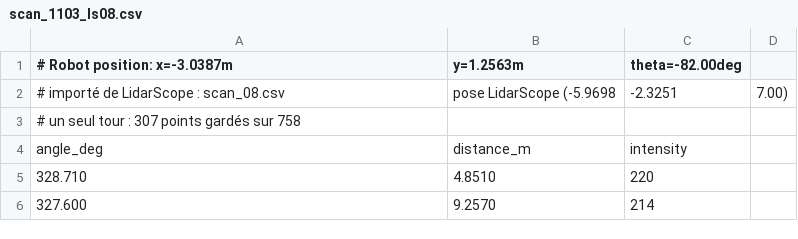
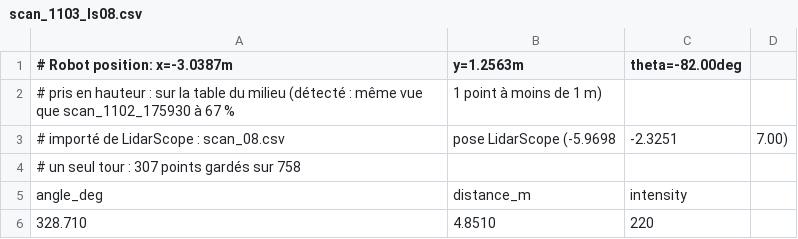
Before and after one commit to yohann869-CMDmaker/ld06-slam, a CSV file: data/real/scan_1103_ls08.csv, drawn as a sheet; only a part is shown; the shorter side is filled out with more unchanged rows.

```diff
--- a/data/real/scan_1103_ls08.csv
+++ b/data/real/scan_1103_ls08.csv
@@ -1,2 +1,3 @@
 # Robot position: x=-3.0387m, y=1.2563m, theta=-82.00deg
+# pris en hauteur : sur la table du milieu (détecté : même vue que scan_1102_175930 à 67 %, 1 point à moins de 1 m)
 # importé de LidarScope : scan_08.csv, pose LidarScope (-5.9698, -2.3251, 7.00)
```
Also changed, not shown: data/real/scan_1102_175527.csv, data/real/scan_1102_175930.csv, 18 other files.
